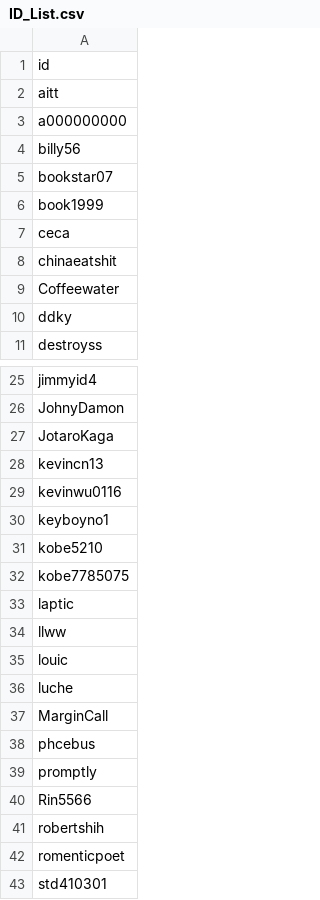
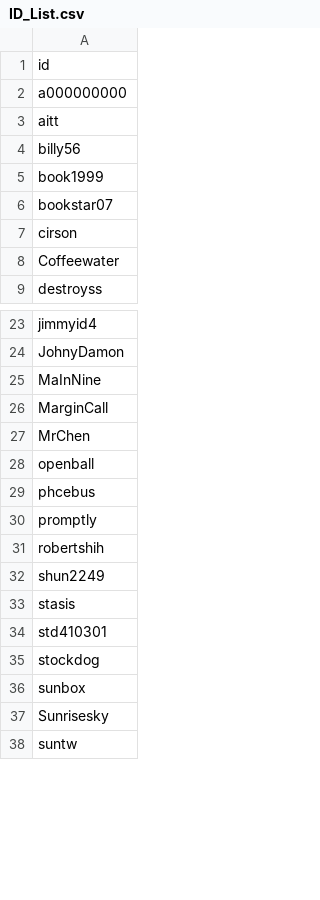
Before and after one commit to linxx0222/PTT-Stock-Crawler-Bot, a CSV file: ID_List.csv, drawn as a sheet; only a part is shown, gaps mark what is left out; the shorter side is filled out with more unchanged rows; the diff covers the shown part only.

```diff
--- a/ID_List.csv
+++ b/ID_List.csv
@@ -1,11 +1,9 @@
 id
+a000000000
 aitt
-a000000000
 billy56
+book1999
 bookstar07
-book1999
-ceca
-chinaeatshit
+cirson
 Coffeewater
-ddky
 destroyss
@@ -26,18 +24,11 @@ jimmyid4
 JohnyDamon
-JotaroKaga
-kevincn13
-kevinwu0116
-keyboyno1
-kobe5210
-kobe7785075
-laptic
-llww
-louic
-luche
+MaInNine
 MarginCall
+MrChen
+openball
 phcebus
 promptly
-Rin5566
 robertshih
-romenticpoet
+shun2249
+stasis
 std410301
```
Also changed, not shown: 10 removed rows, 3 moved rows and 1 edited cell elsewhere in this file, 1 other file.
